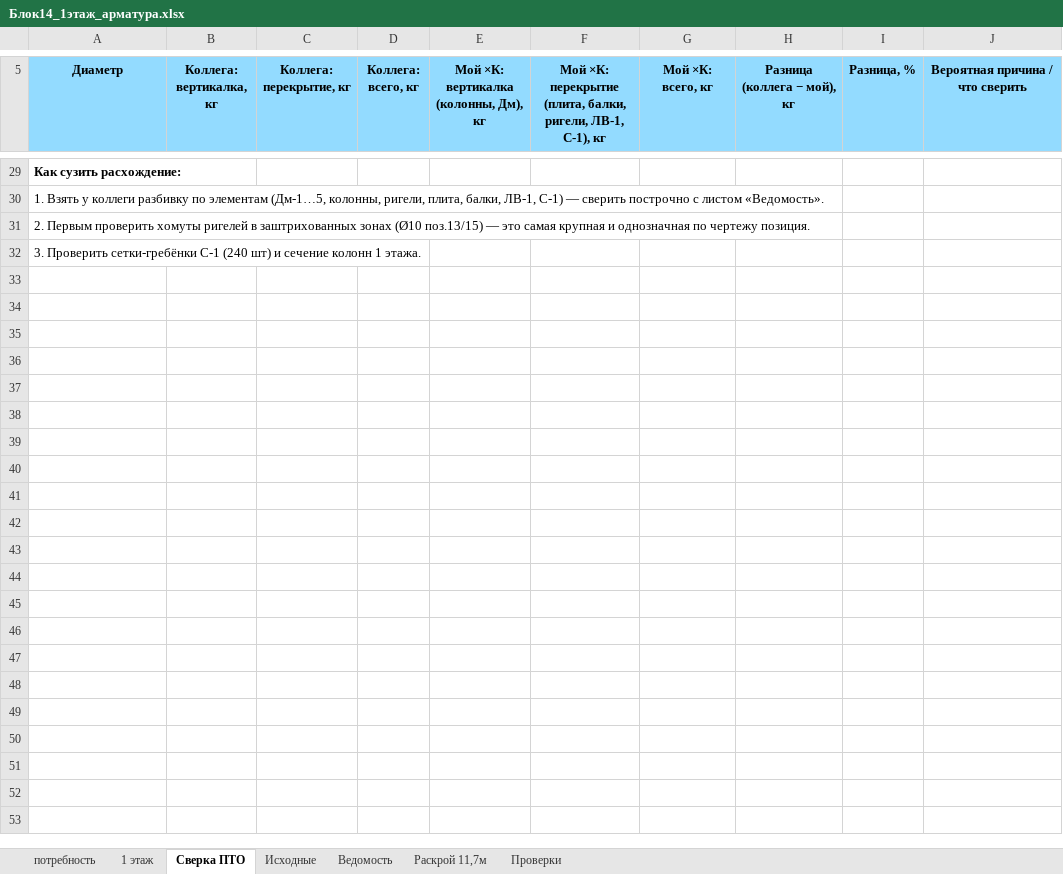
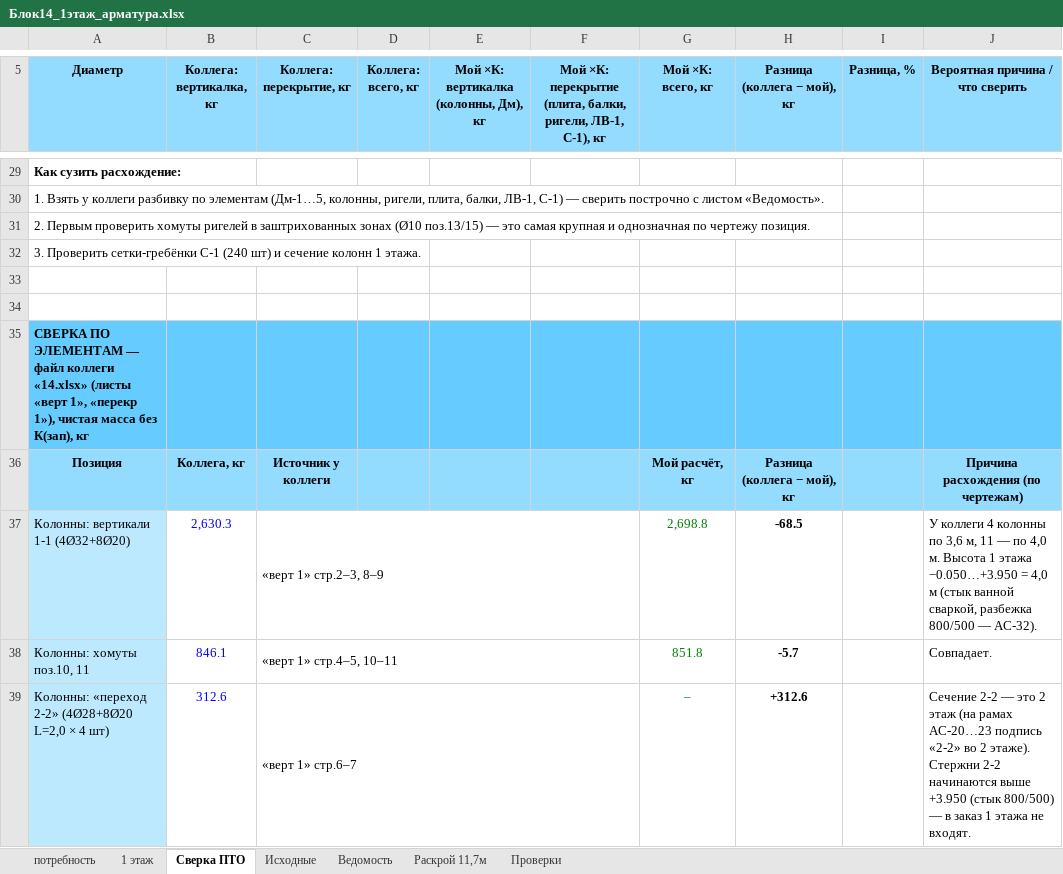
Before and after one commit to maguwaira/PTO, an Excel workbook: Блок14_1этаж_арматура.xlsx, sheet Сверка ПТО, drawn as a sheet; only a part is shown, gaps mark what is left out; values as stored, in another font and other column widths than the file's, no borders; the diff covers the shown part only; the diff names each change by its address in the sheet, - before the commit and + after, or states it on an @@ line.

```diff
--- a/Блок14_1этаж_арматура.xlsx (sheet Сверка ПТО)
+++ b/Блок14_1этаж_арматура.xlsx (sheet Сверка ПТО)
+row 33: (empty)
+row 34: (empty)
+row 35: СВЕРКА ПО ЭЛЕМЕНТАМ — файл коллеги «14.xlsx» (листы «верт 1», «перекр 1»), чистая масса без К(зап), кг
+row 36: Позиция | Коллега, кг | Источник у коллеги |  |  |  | Мой расчёт, кг | Разница (коллега − мой), кг |  | Причина расхождения (по чертежам)
+row 37: Колонны: вертикали 1-1 (4Ø32+8Ø20) | 2,630.3 | «верт 1» стр.2–3, 8–9 |  |  |  | 2,698.8 | -68.5 |  | У коллеги 4 колонны по 3,6 м, 11 — по 4,0 м. Высота 1 этажа −0.050…+3.950 = 4,0 м (стык ванной сваркой, разбежка 800/500 — АС-32).
+row 38: Колонны: хомуты поз.10, 11 | 846.1 | «верт 1» стр.4–5, 10–11 |  |  |  | 851.8 | -5.7 |  | Совпадает.
+row 39: Колонны: «переход 2-2» (4Ø28+8Ø20 L=2,0 × 4 шт) | 312.6 | «верт 1» стр.6–7 |  |  |  | – | +312.6 |  | Сечение 2-2 — это 2 этаж (на рамах АС-20…23 подпись «2-2» во 2 этаже). Стержни 2-2 начинаются выше +3.950 (стык 800/500) — в заказ 1 этажа не входят.
```
Also changed, not shown: 20 added rows elsewhere in this sheet.
